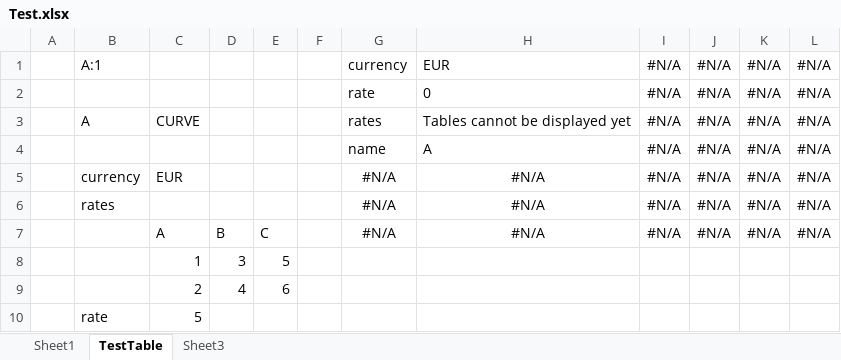
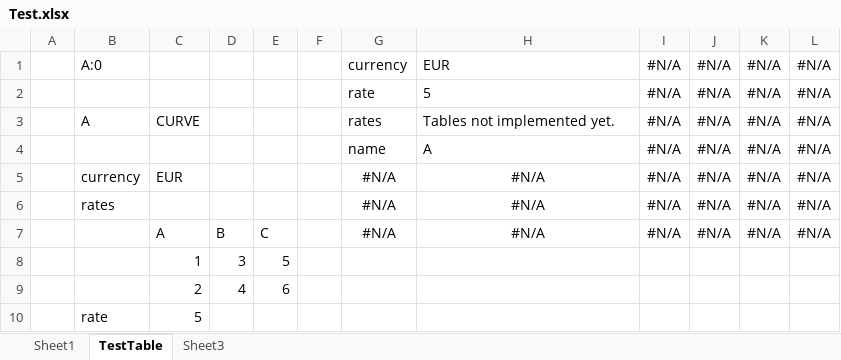
Before and after one commit to Lungolario/MM, an Excel workbook: LungolarioMM/LungolarioMM/Test.xlsx, sheet TestTable, drawn as a sheet; values as stored, in another font and other column widths than the file's, no borders; the diff names each change by its address in the sheet, - before the commit and + after, or states it on an @@ line.

Commit message:
Implementing mmDisplayObj for matrix

```diff
--- a/LungolarioMM/LungolarioMM/Test.xlsx (sheet TestTable)
+++ b/LungolarioMM/LungolarioMM/Test.xlsx (sheet TestTable)
-B1: A:1
+B1: A:0
-H2: 0
+H2: 5
-H3: Tables cannot be displayed yet
+H3: Tables not implemented yet.
```
Also changed, not shown: sheet Sheet1, sheet Sheet3, 1 other file.
